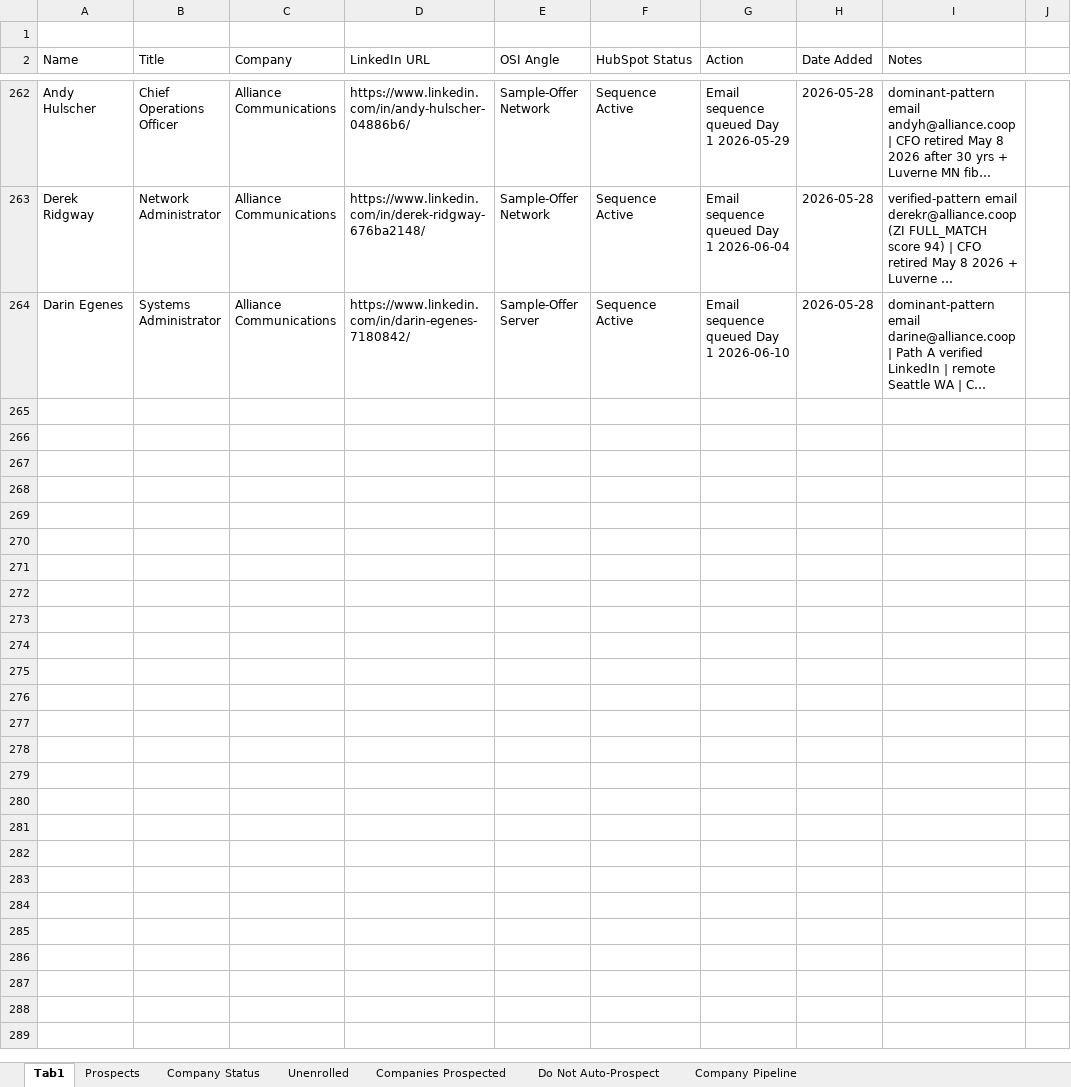
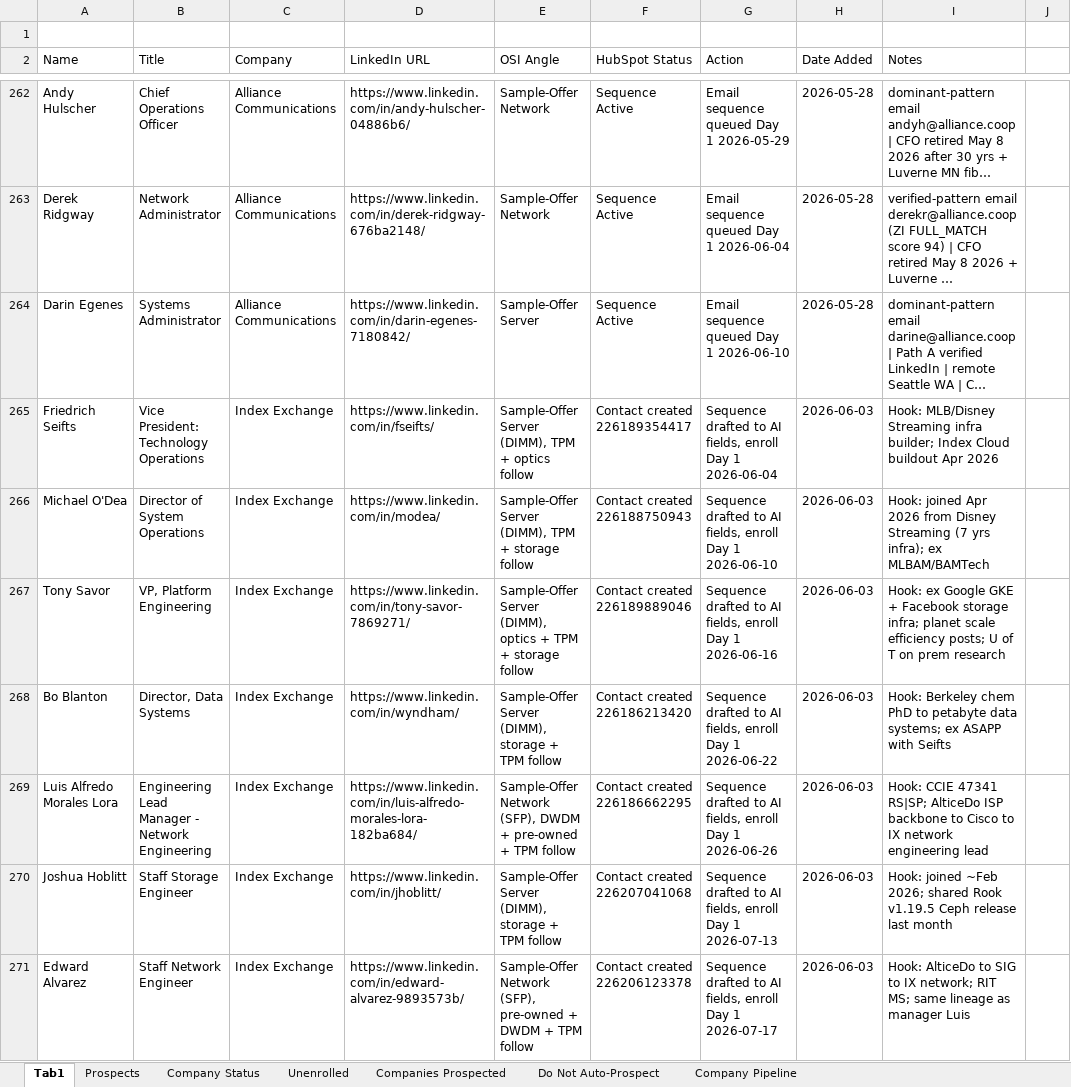
Before and after one commit to MiniClaude/osi-claude-brain, an Excel workbook: prospects-tracker-new.xlsx, sheet Tab1, drawn as a sheet; only a part is shown, gaps mark what is left out; long unchanged cells end in …; values as stored, in another font and other column widths than the file's, no borders; the diff names each change by its address in the sheet, - before the commit and + after, or states it on an @@ line.

Commit message:
Index Exchange company mode: 7 sequenced, ZI web-app fallback rule added to qualification skill, session notes + test prompt

```diff
--- a/prospects-tracker-new.xlsx (sheet Tab1)
+++ b/prospects-tracker-new.xlsx (sheet Tab1)
+row 265: Friedrich Seifts | Vice President: Technology Operations | Index Exchange | https://www.linkedin.com/in/fseifts/ | Sample-Offer Server (DIMM), TPM + optics follow | Contact created 226189354417 | Sequence drafted to AI fields, enroll Day 1 2026-06-04 | 2026-06-03 | Hook: MLB/Disney Streaming infra builder; Index Cloud buildout Apr 2026
+row 266: Michael O'Dea | Director of System Operations | Index Exchange | https://www.linkedin.com/in/modea/ | Sample-Offer Server (DIMM), TPM + storage follow | Contact created 226188750943 | Sequence drafted to AI fields, enroll Day 1 2026-06-10 | 2026-06-03 | Hook: joined Apr 2026 from Disney Streaming (7 yrs infra); ex MLBAM/BAMTech
+row 267: Tony Savor | VP, Platform Engineering | Index Exchange | https://www.linkedin.com/in/tony-savor-7869271/ | Sample-Offer Server (DIMM), optics + TPM + storage follow | Contact created 226189889046 | Sequence drafted to AI fields, enroll Day 1 2026-06-16 | 2026-06-03 | Hook: ex Google GKE + Facebook storage infra; planet scale efficiency posts; U of T on prem research
+row 268: Bo Blanton | Director, Data Systems | Index Exchange | https://www.linkedin.com/in/wyndham/ | Sample-Offer Server (DIMM), storage + TPM follow | Contact created 226186213420 | Sequence drafted to AI fields, enroll Day 1 2026-06-22 | 2026-06-03 | Hook: Berkeley chem PhD to petabyte data systems; ex ASAPP with Seifts
+row 269: Luis Alfredo Morales Lora | Engineering Lead Manager - Network Engineering | Index Exchange | https://www.linkedin.com/in/luis-alfredo-morales-lora-182ba684/ | Sample-Offer Network (SFP), DWDM + pre-owned + TPM follow | Contact created 226186662295 | Sequence drafted to AI fields, enroll Day 1 2026-06-26 | 2026-06-03 | Hook: CCIE 47341 RS|SP; AlticeDo ISP backbone to Cisco to IX network engineering lead
+row 270: Joshua Hoblitt | Staff Storage Engineer | Index Exchange | https://www.linkedin.com/in/jhoblitt/ | Sample-Offer Server (DIMM), storage + TPM follow | Contact created 226207041068 | Sequence drafted to AI fields, enroll Day 1 2026-07-13 | 2026-06-03 | Hook: joined ~Feb 2026; shared Rook v1.19.5 Ceph release last month
+row 271: Edward Alvarez | Staff Network Engineer | Index Exchange | https://www.linkedin.com/in/edward-alvarez-9893573b/ | Sample-Offer Network (SFP), pre-owned + DWDM + TPM follow | Contact created 226206123378 | Sequence drafted to AI fields, enroll Day 1 2026-07-17 | 2026-06-03 | Hook: AlticeDo to SIG to IX network; RIT MS; same lineage as manager Luis
```
Also changed, not shown: 6 other files.
